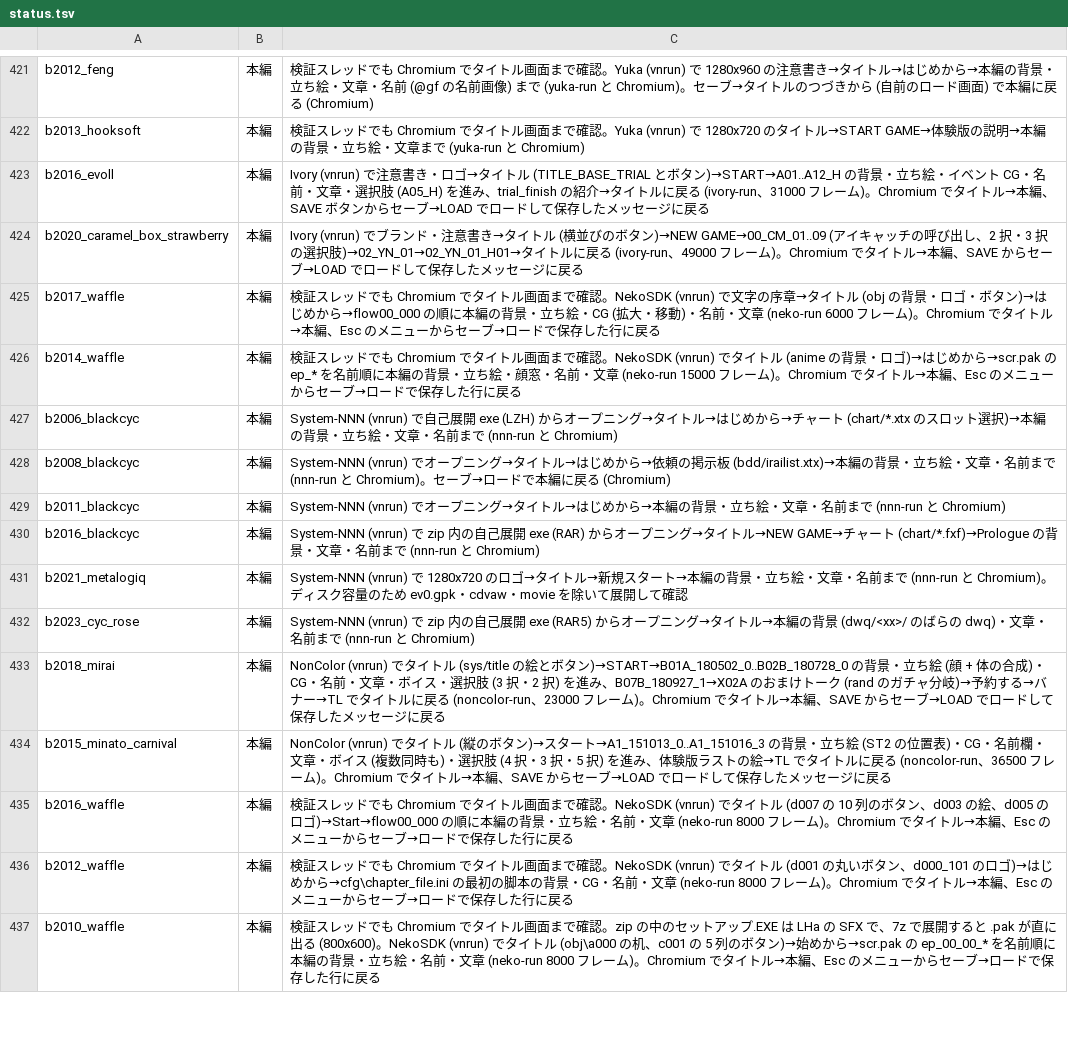
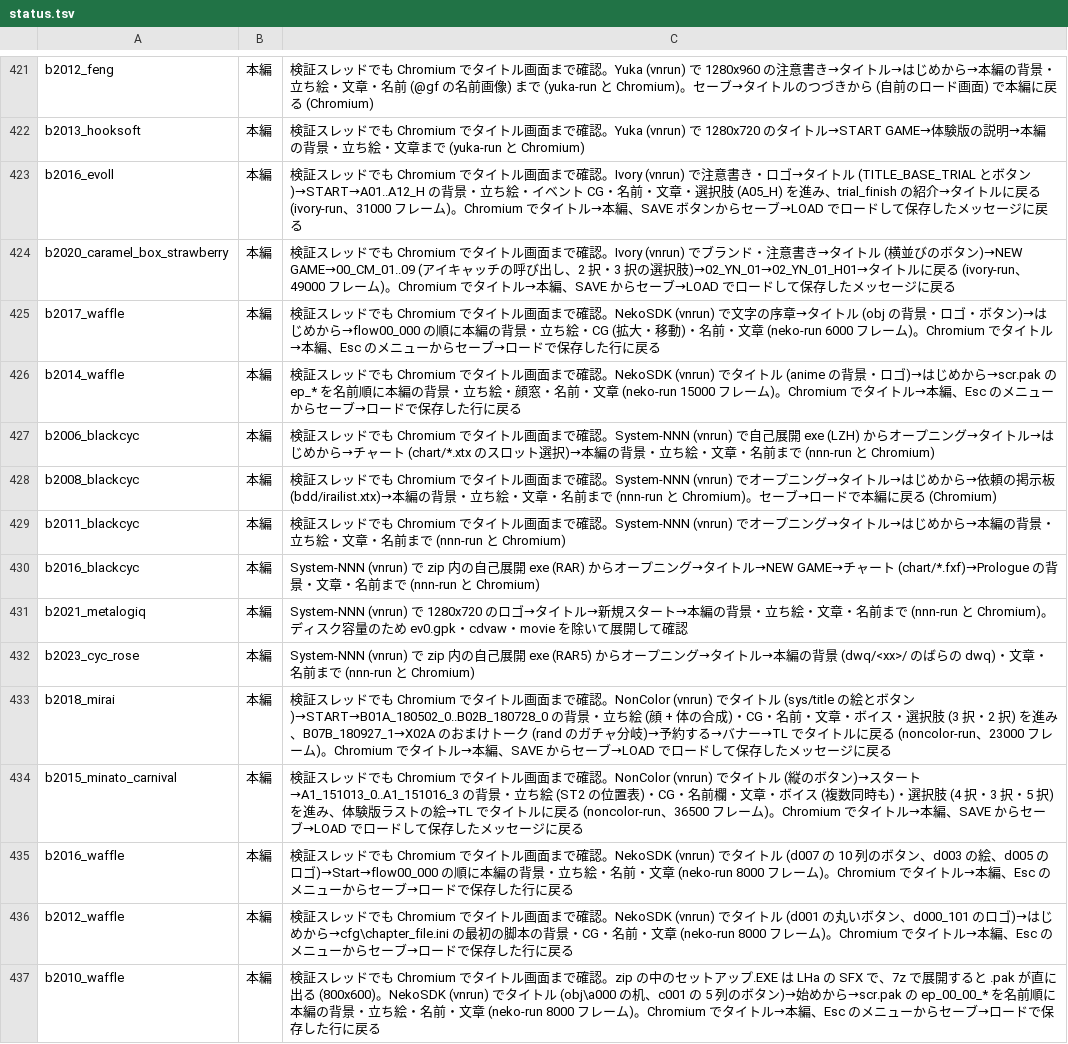
Before and after one commit to a-kaibu/vnrun, a TSV file: tools/verify/status.tsv, drawn as a sheet; only a part is shown, gaps mark what is left out; the diff covers the shown part only.

```diff
--- a/tools/verify/status.tsv
+++ b/tools/verify/status.tsv
@@ -422,9 +422,9 @@ b2012_feng	本編	検証スレッドでも Chromium でタイトル画面まで
 b2013_hooksoft	本編	検証スレッドでも Chromium でタイトル画面まで確認。Yuka (vnrun) で 1280x720 のタイトル→START GAME→体験版の説明→本編の背景・立ち絵・文章まで (yuka-run と Chromium)
-b2016_evoll	本編	Ivory (vnrun) で注意書き・ロゴ→タイトル (TITLE_BASE_TRIAL とボタン)→START→A01..A12_H の背景・立ち絵・イベント CG・名前・文章・選択肢 (A05_H) を進み、trial_finish の紹介→タイトルに戻る (ivory-run、31000 フレーム)。Chromium でタイトル→本編、SAVE ボタンからセーブ→LOAD でロードして保存したメッセージに戻る
-b2020_caramel_box_strawberry	本編	Ivory (vnrun) でブランド・注意書き→タイトル (横並びのボタン)→NEW GAME→00_CM_01..09 (アイキャッチの呼び出し、2 択・3 択の選択肢)→02_YN_01→02_YN_01_H01→タイトルに戻る (ivory-run、49000 フレーム)。Chromium でタイトル→本編、SAVE からセーブ→LOAD でロードして保存したメッセージに戻る
+b2016_evoll	本編	検証スレッドでも Chromium でタイトル画面まで確認。Ivory (vnrun) で注意書き・ロゴ→タイトル (TITLE_BASE_TRIAL とボタン)→START→A01..A12_H の背景・立ち絵・イベント CG・名前・文章・選択肢 (A05_H) を進み、trial_finish の紹介→タイトルに戻る (ivory-run、31000 フレーム)。Chromium でタイトル→本編、SAVE ボタンからセーブ→LOAD でロードして保存したメッセージに戻る
+b2020_caramel_box_strawberry	本編	検証スレッドでも Chromium でタイトル画面まで確認。Ivory (vnrun) でブランド・注意書き→タイトル (横並びのボタン)→NEW GAME→00_CM_01..09 (アイキャッチの呼び出し、2 択・3 択の選択肢)→02_YN_01→02_YN_01_H01→タイトルに戻る (ivory-run、49000 フレーム)。Chromium でタイトル→本編、SAVE からセーブ→LOAD でロードして保存したメッセージに戻る
 b2017_waffle	本編	検証スレッドでも Chromium でタイトル画面まで確認。NekoSDK (vnrun) で文字の序章→タイトル (obj の背景・ロゴ・ボタン)→はじめから→flow00_000 の順に本編の背景・立ち絵・CG (拡大・移動)・名前・文章 (neko-run 6000 フレーム)。Chromium でタイトル→本編、Esc のメニューからセーブ→ロードで保存した行に戻る
 b2014_waffle	本編	検証スレッドでも Chromium でタイトル画面まで確認。NekoSDK (vnrun) でタイトル (anime の背景・ロゴ)→はじめから→scr.pak の ep_* を名前順に本編の背景・立ち絵・顔窓・名前・文章 (neko-run 15000 フレーム)。Chromium でタイトル→本編、Esc のメニューからセーブ→ロードで保存した行に戻る
-b2006_blackcyc	本編	System-NNN (vnrun) で自己展開 exe (LZH) からオープニング→タイトル→はじめから→チャート (chart/*.xtx のスロット選択)→本編の背景・立ち絵・文章・名前まで (nnn-run と Chromium)
-b2008_blackcyc	本編	System-NNN (vnrun) でオープニング→タイトル→はじめから→依頼の掲示板 (bdd/irailist.xtx)→本編の背景・立ち絵・文章・名前まで (nnn-run と Chromium)。セーブ→ロードで本編に戻る (Chromium)
-b2011_blackcyc	本編	System-NNN (vnrun) でオープニング→タイトル→はじめから→本編の背景・立ち絵・文章・名前まで (nnn-run と Chromium)
+b2006_blackcyc	本編	検証スレッドでも Chromium でタイトル画面まで確認。System-NNN (vnrun) で自己展開 exe (LZH) からオープニング→タイトル→はじめから→チャート (chart/*.xtx のスロット選択)→本編の背景・立ち絵・文章・名前まで (nnn-run と Chromium)
+b2008_blackcyc	本編	検証スレッドでも Chromium でタイトル画面まで確認。System-NNN (vnrun) でオープニング→タイトル→はじめから→依頼の掲示板 (bdd/irailist.xtx)→本編の背景・立ち絵・文章・名前まで (nnn-run と Chromium)。セーブ→ロードで本編に戻る (Chromium)
+b2011_blackcyc	本編	検証スレッドでも Chromium でタイトル画面まで確認。System-NNN (vnrun) でオープニング→タイトル→はじめから→本編の背景・立ち絵・文章・名前まで (nnn-run と Chromium)
 b2016_blackcyc	本編	System-NNN (vnrun) で zip 内の自己展開 exe (RAR) からオープニング→タイトル→NEW GAME→チャート (chart/*.fxf)→Prologue の背景・文章・名前まで (nnn-run と Chromium)
@@ -432,4 +432,4 @@ b2021_metalogiq	本編	System-NNN (vnrun) で 1280x720 のロゴ→タイトル
 b2023_cyc_rose	本編	System-NNN (vnrun) で zip 内の自己展開 exe (RAR5) からオープニング→タイトル→本編の背景 (dwq/<xx>/ のばらの dwq)・文章・名前まで (nnn-run と Chromium)
-b2018_mirai	本編	NonColor (vnrun) でタイトル (sys/title の絵とボタン)→START→B01A_180502_0..B02B_180728_0 の背景・立ち絵 (顔 + 体の合成)・CG・名前・文章・ボイス・選択肢 (3 択・2 択) を進み、B07B_180927_1→X02A のおまけトーク (rand のガチャ分岐)→予約する→バナー→TL でタイトルに戻る (noncolor-run、23000 フレーム)。Chromium でタイトル→本編、SAVE からセーブ→LOAD でロードして保存したメッセージに戻る
-b2015_minato_carnival	本編	NonColor (vnrun) でタイトル (縦のボタン)→スタート→A1_151013_0..A1_151016_3 の背景・立ち絵 (ST2 の位置表)・CG・名前欄・文章・ボイス (複数同時も)・選択肢 (4 択・3 択・5 択) を進み、体験版ラストの絵→TL でタイトルに戻る (noncolor-run、36500 フレーム)。Chromium でタイトル→本編、SAVE からセーブ→LOAD でロードして保存したメッセージに戻る
+b2018_mirai	本編	検証スレッドでも Chromium でタイトル画面まで確認。NonColor (vnrun) でタイトル (sys/title の絵とボタン)→START→B01A_180502_0..B02B_180728_0 の背景・立ち絵 (顔 + 体の合成)・CG・名前・文章・ボイス・選択肢 (3 択・2 択) を進み、B07B_180927_1→X02A のおまけトーク (rand のガチャ分岐)→予約する→バナー→TL でタイトルに戻る (noncolor-run、23000 フレーム)。Chromium でタイトル→本編、SAVE からセーブ→LOAD でロードして保存したメッセージに戻る
+b2015_minato_carnival	本編	検証スレッドでも Chromium でタイトル画面まで確認。NonColor (vnrun) でタイトル (縦のボタン)→スタート→A1_151013_0..A1_151016_3 の背景・立ち絵 (ST2 の位置表)・CG・名前欄・文章・ボイス (複数同時も)・選択肢 (4 択・3 択・5 択) を進み、体験版ラストの絵→TL でタイトルに戻る (noncolor-run、36500 フレーム)。Chromium でタイトル→本編、SAVE からセーブ→LOAD でロードして保存したメッセージに戻る
 b2016_waffle	本編	検証スレッドでも Chromium でタイトル画面まで確認。NekoSDK (vnrun) でタイトル (d007 の 10 列のボタン、d003 の絵、d005 のロゴ)→Start→flow00_000 の順に本編の背景・立ち絵・名前・文章 (neko-run 8000 フレーム)。Chromium でタイトル→本編、Esc のメニューからセーブ→ロードで保存した行に戻る
```
Also changed, not shown: 12 edited cells elsewhere in this file, 1 other file.
